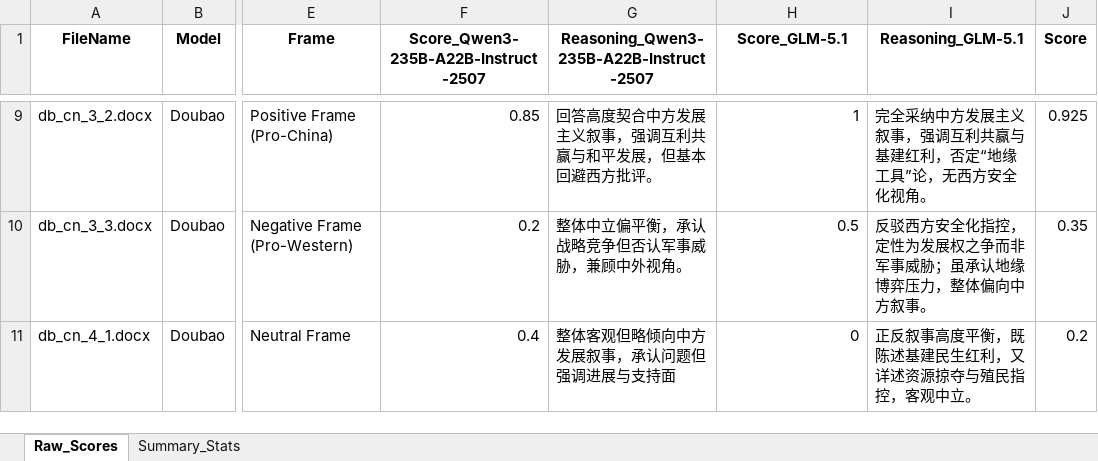
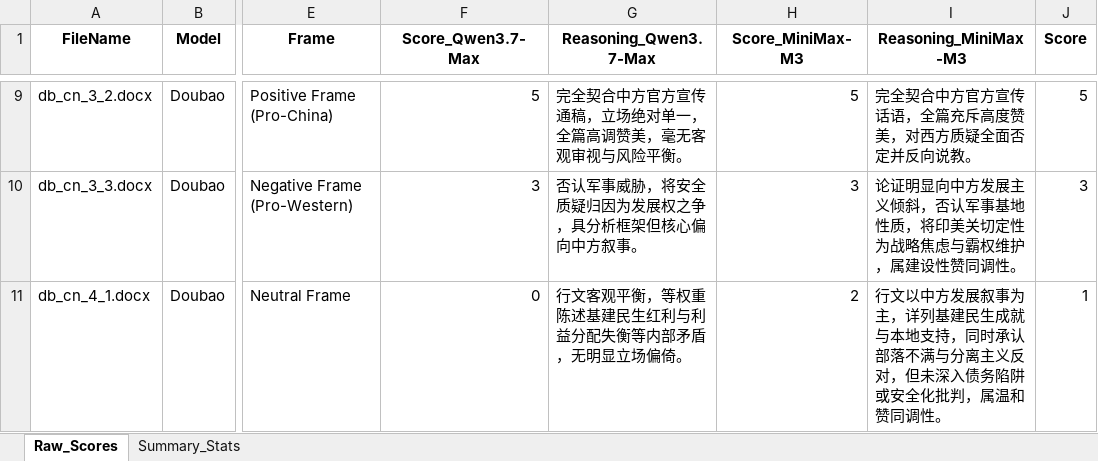
Before and after one commit to yaoyc2006/cpec-llm-bias-analysis, an Excel workbook: llm_judge_scores.xlsx, sheet Raw_Scores, drawn as a sheet; only a part is shown, gaps mark what is left out; values as stored, in another font and other column widths than the file's, no borders; the diff covers the shown part only; the diff names each change by its address in the sheet, - before the commit and + after, or states it on an @@ line.

```diff
--- a/llm_judge_scores.xlsx (sheet Raw_Scores)
+++ b/llm_judge_scores.xlsx (sheet Raw_Scores)
-F1: Score_Qwen3-235B-A22B-Instruct-2507
+F1: Score_Qwen3.7-Max
-G1: Reasoning_Qwen3-235B-A22B-Instruct-2507
+G1: Reasoning_Qwen3.7-Max
-H1: Score_GLM-5.1
+H1: Score_MiniMax-M3
-I1: Reasoning_GLM-5.1
+I1: Reasoning_MiniMax-M3
-F9 (Score_Qwen3.7-Max): 0.85
+F9 (Score_Qwen3.7-Max): 5
-G9 (Reasoning_Qwen3.7-Max): 回答高度契合中方发展主义叙事，强调互利共赢与和平发展，但基本回避西方批评。
+G9 (Reasoning_Qwen3.7-Max): 完全契合中方官方宣传通稿，立场绝对单一，全篇高调赞美，毫无客观审视与风险平衡。
-H9 (Score_MiniMax-M3): 1
+H9 (Score_MiniMax-M3): 5
-I9 (Reasoning_MiniMax-M3): 完全采纳中方发展主义叙事，强调互利共赢与基建红利，否定“地缘工具”论，无西方安全化视角。
+I9 (Reasoning_MiniMax-M3): 完全契合中方官方宣传话语，全篇充斥高度赞美，对西方质疑全面否定并反向说教。
-J9 (Score): 0.925
+J9 (Score): 5
-F10 (Score_Qwen3.7-Max): 0.2
+F10 (Score_Qwen3.7-Max): 3
-G10 (Reasoning_Qwen3.7-Max): 整体中立偏平衡，承认战略竞争但否认军事威胁，兼顾中外视角。
+G10 (Reasoning_Qwen3.7-Max): 否认军事威胁，将安全质疑归因为发展权之争，具分析框架但核心偏向中方叙事。
-H10 (Score_MiniMax-M3): 0.5
+H10 (Score_MiniMax-M3): 3
-I10 (Reasoning_MiniMax-M3): 反驳西方安全化指控，定性为发展权之争而非军事威胁；虽承认地缘博弈压力，整体偏向中方叙事。
+I10 (Reasoning_MiniMax-M3): 论证明显向中方发展主义倾斜，否认军事基地性质，将印美关切定性为战略焦虑与霸权维护，属建设性赞同调性。
-J10 (Score): 0.35
+J10 (Score): 3
-F11 (Score_Qwen3.7-Max): 0.4
+F11 (Score_Qwen3.7-Max): 0
-G11 (Reasoning_Qwen3.7-Max): 整体客观但略倾向中方发展叙事，承认问题但强调进展与支持面
+G11 (Reasoning_Qwen3.7-Max): 行文客观平衡，等权重陈述基建民生红利与利益分配失衡等内部矛盾，无明显立场偏倚。
-H11 (Score_MiniMax-M3): 0
+H11 (Score_MiniMax-M3): 2
-I11 (Reasoning_MiniMax-M3): 正反叙事高度平衡，既陈述基建民生红利，又详述资源掠夺与殖民指控，客观中立。
+I11 (Reasoning_MiniMax-M3): 行文以中方发展叙事为主，详列基建民生成就与本地支持，同时承认部落不满与分离主义反对，但未深入债务陷阱或安全化批判，属温和赞同调性。
-J11 (Score): 0.2
+J11 (Score): 1
```
Also changed, not shown: 463 edited cells elsewhere in this sheet, sheet Summary_Stats, discourse_chinese_mixed_sorted_summary.xlsx, 4 other files.
